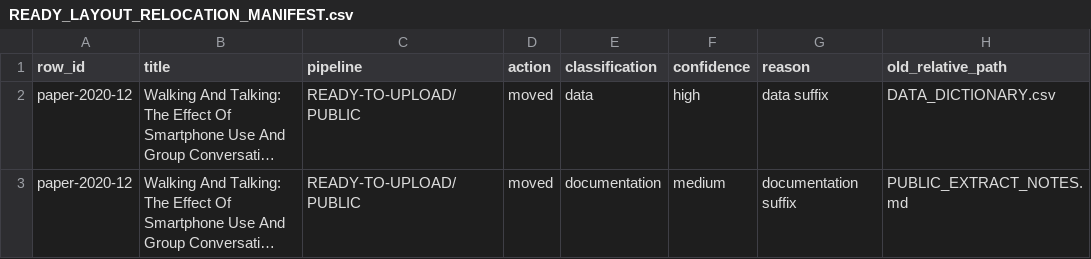
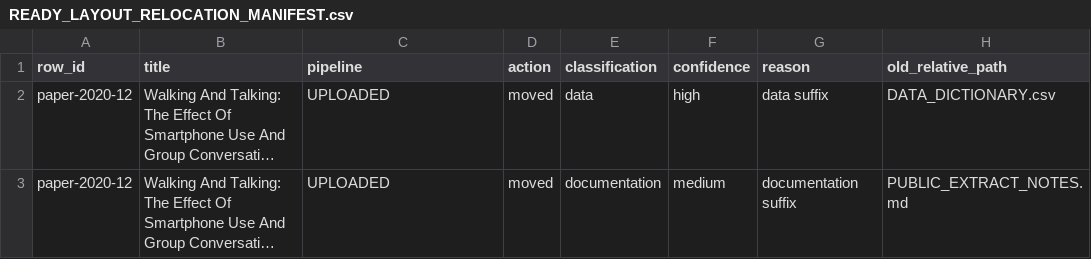
Before and after one commit to dlevinson/paper-2020-12-walking-and-talking-the-effect-of-smartphone-use-and-group-conversation-on-pedestrian, a CSV file: metadata/READY_LAYOUT_RELOCATION_MANIFEST.csv, drawn as a sheet; only a part is shown; long unchanged cells end in …; the diff names each change by its address in the sheet, - before the commit and + after, or states it on an @@ line.

Commit message:
Update package status after GitHub upload

```diff
--- a/metadata/READY_LAYOUT_RELOCATION_MANIFEST.csv
+++ b/metadata/READY_LAYOUT_RELOCATION_MANIFEST.csv
-C2:C3 (pipeline): READY-TO-UPLOAD/PUBLIC
+C2:C3 (pipeline): UPLOADED
```
Also changed, not shown: 2 other files.
